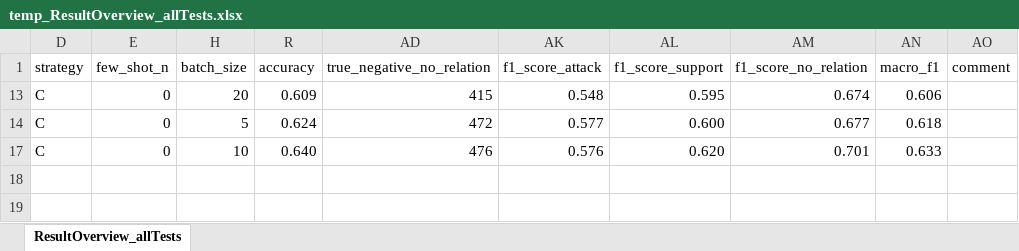
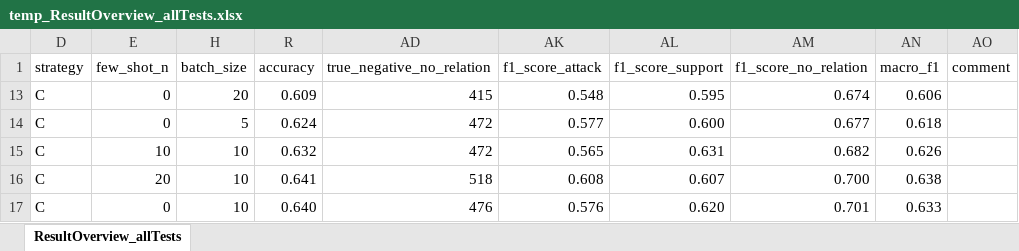
Before and after one commit to gandi222/UnveilHiddenStrucutreOfOnlineDiscussions, an Excel workbook: temp_ResultOverview_allTests.xlsx, sheet ResultOverview_allTests, drawn as a sheet; values as stored, in another font and other column widths than the file's, no borders; table styles not drawn; the diff names each change by its address in the sheet, - before the commit and + after, or states it on an @@ line.

```diff
--- a/temp_ResultOverview_allTests.xlsx (sheet ResultOverview_allTests)
+++ b/temp_ResultOverview_allTests.xlsx (sheet ResultOverview_allTests)
@@ row 15 unhidden: C | 10 | 10 | 0.632 | 472 | 0.565 | 0.631 | 0.682 | 0.626 @@
@@ row 16 unhidden: C | 20 | 10 | 0.641 | 518 | 0.608 | 0.607 | 0.700 | 0.638 @@
```
Also changed, not shown: 6 other files.
